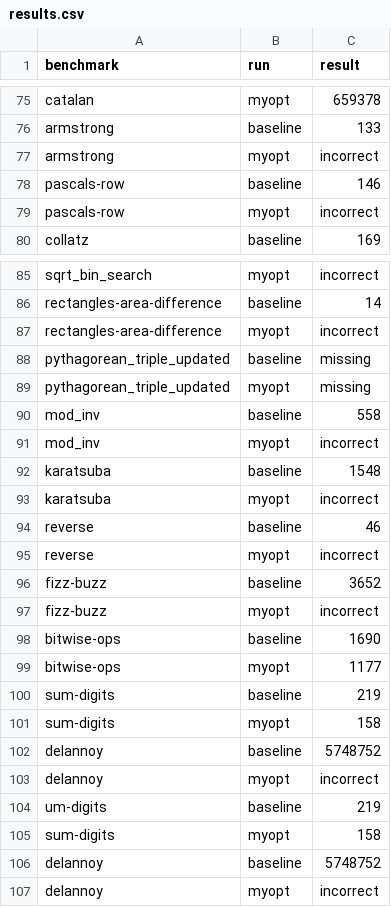
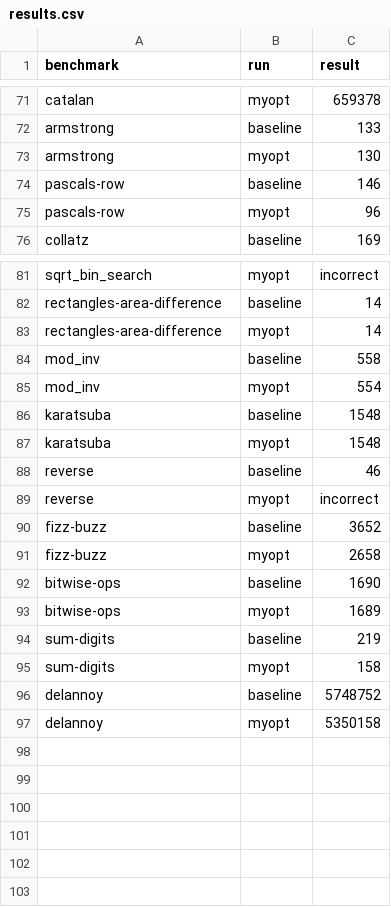
Before and after one commit to KabirSamsi/advanced-compilers, a CSV file: dead-code/results.csv, drawn as a sheet; only a part is shown, gaps mark what is left out; the diff covers the shown part only.

```diff
--- a/dead-code/results.csv
+++ b/dead-code/results.csv
@@ -76,5 +72,5 @@ catalan,myopt,659378
 armstrong,baseline,133
-armstrong,myopt,incorrect
+armstrong,myopt,130
 pascals-row,baseline,146
-pascals-row,myopt,incorrect
+pascals-row,myopt,96
 collatz,baseline,169
@@ -86,9 +82,7 @@ sqrt_bin_search,myopt,incorrect
 rectangles-area-difference,baseline,14
-rectangles-area-difference,myopt,incorrect
-pythagorean_triple_updated,baseline,missing
-pythagorean_triple_updated,myopt,missing
+rectangles-area-difference,myopt,14
 mod_inv,baseline,558
-mod_inv,myopt,incorrect
+mod_inv,myopt,554
 karatsuba,baseline,1548
-karatsuba,myopt,incorrect
+karatsuba,myopt,1548
 reverse,baseline,46
@@ -96,5 +90,5 @@ reverse,myopt,incorrect
 fizz-buzz,baseline,3652
-fizz-buzz,myopt,incorrect
+fizz-buzz,myopt,2658
 bitwise-ops,baseline,1690
-bitwise-ops,myopt,1177
+bitwise-ops,myopt,1689
 sum-digits,baseline,219
@@ -102,6 +96,2 @@ sum-digits,myopt,158
 delannoy,baseline,5748752
-delannoy,myopt,incorrect
-um-digits,baseline,219
-sum-digits,myopt,158
-delannoy,baseline,5748752
-delannoy,myopt,incorrect
+delannoy,myopt,5350158
```
Also changed, not shown: 4 removed rows and 23 edited cells elsewhere in this file, dead-code/results-lvn.csv, 10 other files.
